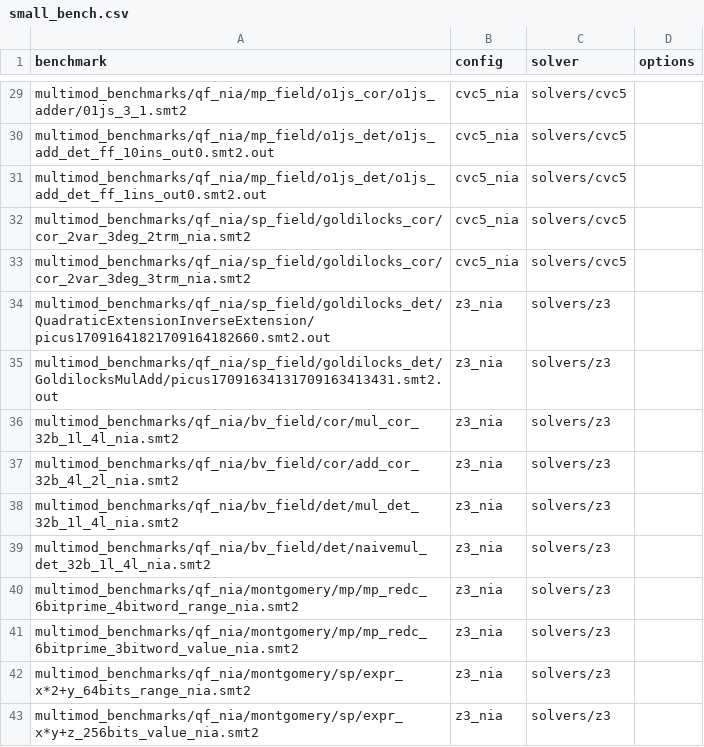
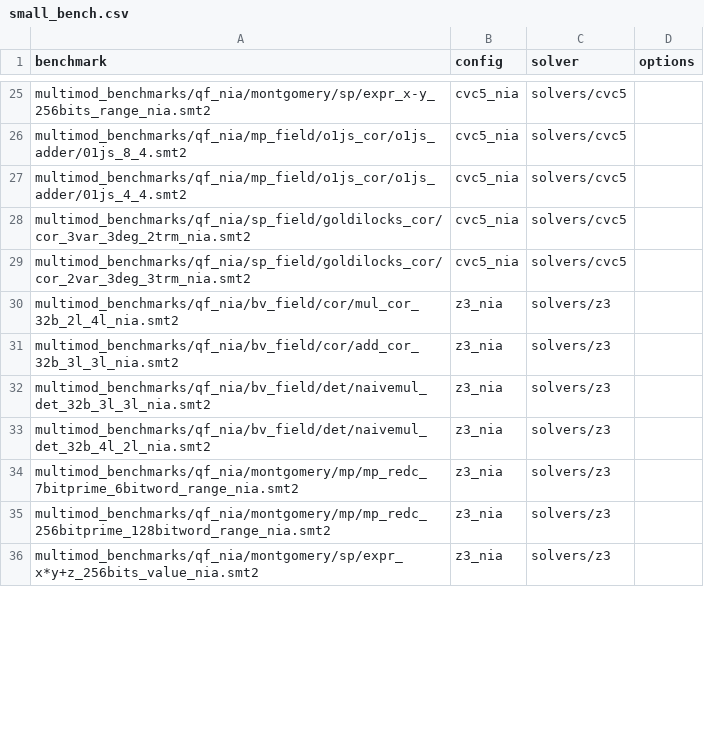
Before and after one commit to limpa105/cav25_artifact, a CSV file: small_bench.csv, drawn as a sheet; only a part is shown, gaps mark what is left out; removed rows and columns are numbered as before the commit, all else as after; the diff covers the shown part only; the diff names each change by its address in the sheet, - before the commit and + after, or states it on an @@ line.

```diff
--- a/small_bench.csv
+++ b/small_bench.csv
-A25 (benchmark): multimod_benchmarks/qf_nia/mp_field/o1js_cor/o1js_adder/01js_3_1.smt2
+A25 (benchmark): multimod_benchmarks/qf_nia/montgomery/sp/expr_x-y_256bits_range_nia.smt2
-A26 (benchmark): multimod_benchmarks/qf_nia/mp_field/o1js_det/o1js_add_det_ff_10ins_out0.smt2.out
+A26 (benchmark): multimod_benchmarks/qf_nia/mp_field/o1js_cor/o1js_adder/01js_8_4.smt2
-A27 (benchmark): multimod_benchmarks/qf_nia/mp_field/o1js_det/o1js_add_det_ff_1ins_out0.smt2.out
+A27 (benchmark): multimod_benchmarks/qf_nia/mp_field/o1js_cor/o1js_adder/01js_4_4.smt2
-A28 (benchmark): multimod_benchmarks/qf_nia/sp_field/goldilocks_cor/cor_2var_3deg_2trm_nia.smt2
+A28 (benchmark): multimod_benchmarks/qf_nia/sp_field/goldilocks_cor/cor_3var_3deg_2trm_nia.smt2
-row 34: multimod_benchmarks/qf_nia/sp_field/goldilocks_det/QuadraticExtensionInverseExtension/picus17091641821709164182660.smt2.out | z3_nia | solvers/z3
-row 35: multimod_benchmarks/qf_nia/sp_field/goldilocks_det/GoldilocksMulAdd/picus17091634131709163413431.smt2.out | z3_nia | solvers/z3
-A30 (benchmark): multimod_benchmarks/qf_nia/bv_field/cor/mul_cor_32b_1l_4l_nia.smt2
+A30 (benchmark): multimod_benchmarks/qf_nia/bv_field/cor/mul_cor_32b_2l_4l_nia.smt2
-A31 (benchmark): multimod_benchmarks/qf_nia/bv_field/cor/add_cor_32b_4l_2l_nia.smt2
+A31 (benchmark): multimod_benchmarks/qf_nia/bv_field/cor/add_cor_32b_3l_3l_nia.smt2
-A32 (benchmark): multimod_benchmarks/qf_nia/bv_field/det/mul_det_32b_1l_4l_nia.smt2
+A32 (benchmark): multimod_benchmarks/qf_nia/bv_field/det/naivemul_det_32b_3l_3l_nia.smt2
-A33 (benchmark): multimod_benchmarks/qf_nia/bv_field/det/naivemul_det_32b_1l_4l_nia.smt2
+A33 (benchmark): multimod_benchmarks/qf_nia/bv_field/det/naivemul_det_32b_4l_2l_nia.smt2
-A34 (benchmark): multimod_benchmarks/qf_nia/montgomery/mp/mp_redc_6bitprime_4bitword_range_nia.smt2
+A34 (benchmark): multimod_benchmarks/qf_nia/montgomery/mp/mp_redc_7bitprime_6bitword_range_nia.smt2
-A35 (benchmark): multimod_benchmarks/qf_nia/montgomery/mp/mp_redc_6bitprime_3bitword_value_nia.smt2
+A35 (benchmark): multimod_benchmarks/qf_nia/montgomery/mp/mp_redc_256bitprime_128bitword_range_nia.smt2
-row 42: multimod_benchmarks/qf_nia/montgomery/sp/expr_x*2+y_64bits_range_nia.smt2 | z3_nia | solvers/z3
```
Also changed, not shown: 2 added rows, 7 removed rows and 38 edited cells elsewhere in this file, 4 other files.
